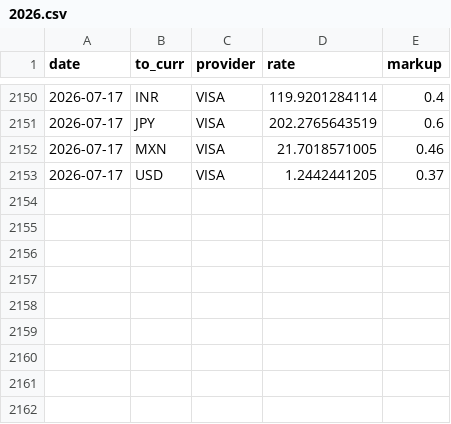
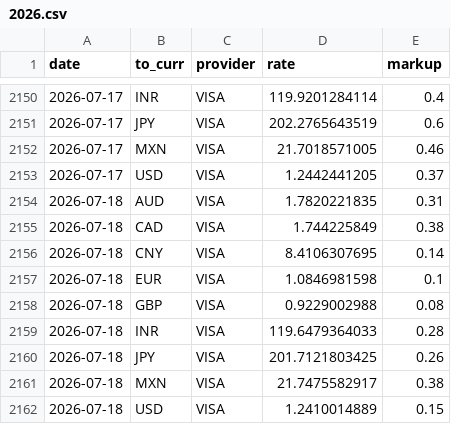
Before and after one commit to avishj/ForexRadar, a CSV file: db/CHF/2026.csv, drawn as a sheet; only a part is shown, gaps mark what is left out.

```diff
--- a/db/CHF/2026.csv
+++ b/db/CHF/2026.csv
@@ -2153 +2153,10 @@ date,to_curr,provider,rate,markup
 2026-07-17,USD,VISA,1.2442441205,0.37
+2026-07-18,AUD,VISA,1.7820221835,0.31
+2026-07-18,CAD,VISA,1.744225849,0.38
+2026-07-18,CNY,VISA,8.4106307695,0.14
+2026-07-18,EUR,VISA,1.0846981598,0.1
+2026-07-18,GBP,VISA,0.9229002988,0.08
+2026-07-18,INR,VISA,119.6479364033,0.28
+2026-07-18,JPY,VISA,201.7121803425,0.26
+2026-07-18,MXN,VISA,21.7475582917,0.38
+2026-07-18,USD,VISA,1.2410014889,0.15
```
Also changed, not shown: db/CAD/2026.csv, db/EUR/2026.csv, 37 other files.
